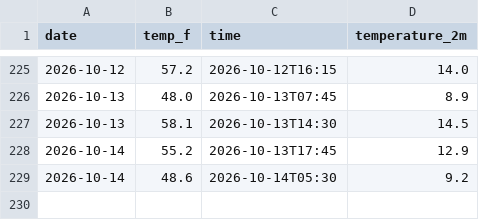
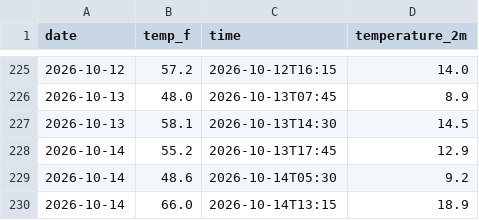
Before and after one commit to JaehoI3/weather-tracker, a CSV file: daily_log.csv, drawn as a sheet; only a part is shown, gaps mark what is left out; the diff names each change by its address in the sheet, - before the commit and + after, or states it on an @@ line.

```diff
--- a/daily_log.csv
+++ b/daily_log.csv
+row 230: 2026-10-14 | 66.0 | 2026-10-14T13:15 | 18.9
```
